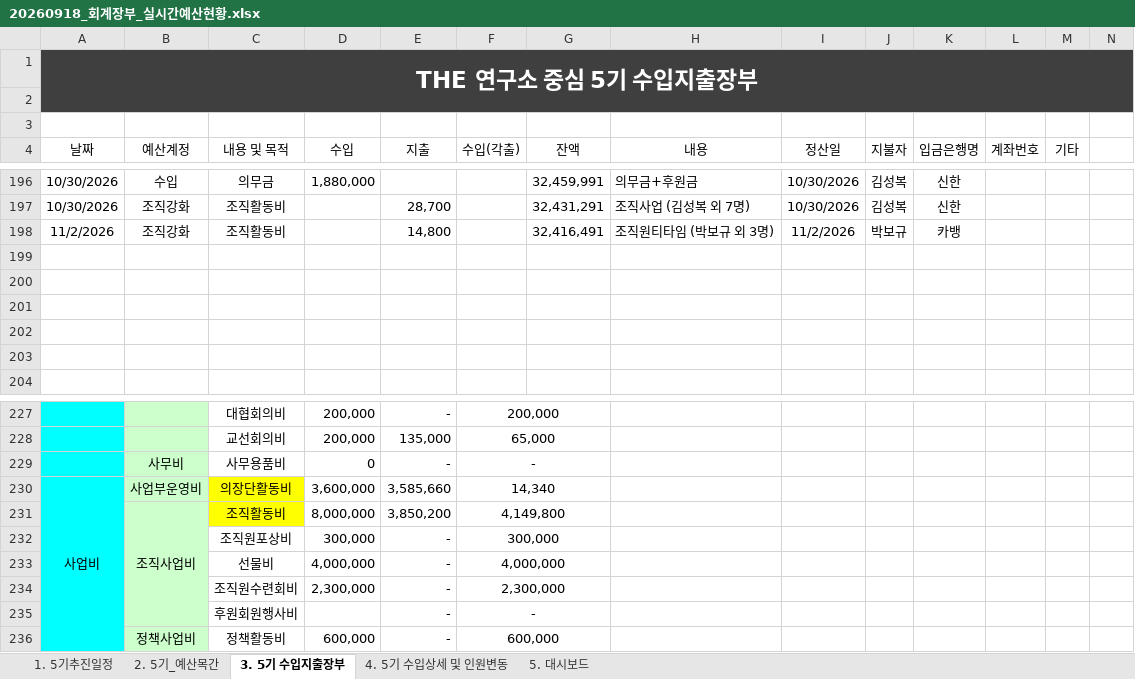
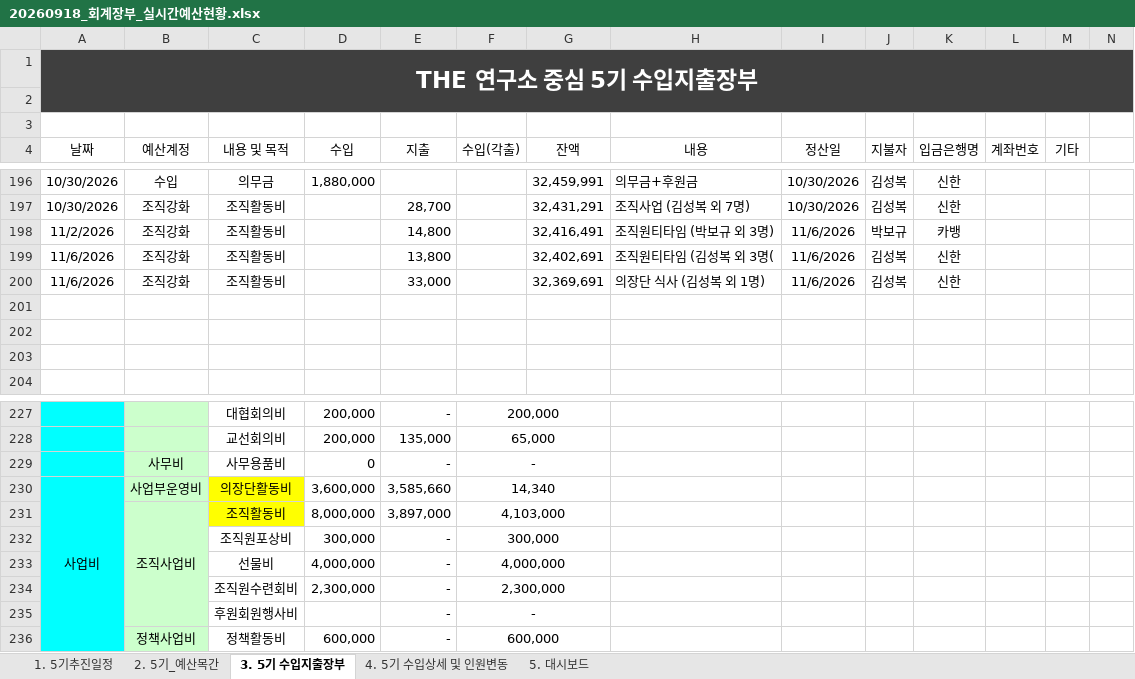
Before and after one commit to 5418018/the-lab-budget, an Excel workbook: 20260918_회계장부_실시간예산현황.xlsx, sheet 3. 5기 수입지출장부, drawn as a sheet; only a part is shown, gaps mark what is left out; values as stored, in another font and other column widths than the file's, no borders; table styles not drawn; rows hold the shown columns only; the diff names each change by its address in the sheet, - before the commit and + after, or states it on an @@ line.

Commit message:
Add files via upload

```diff
--- a/20260918_회계장부_실시간예산현황.xlsx (sheet 3. 5기 수입지출장부)
+++ b/20260918_회계장부_실시간예산현황.xlsx (sheet 3. 5기 수입지출장부)
-I198 (정산일): 11/2/2026
+I198 (정산일): 11/6/2026
-row 199: (empty)
+row 199: 11/6/2026 | 조직강화 | 조직활동비 |  | 13,800 |  | 32,402,691 | 조직원티타임 (김성복 외 3명( | 11/6/2026 | 김성복 | 신한
-row 200: (empty)
+row 200: 11/6/2026 | 조직강화 | 조직활동비 |  | 33,000 |  | 32,369,691 | 의장단 식사 (김성복 외 1명) | 11/6/2026 | 김성복 | 신한
-E231 (지출): 3,850,200
+E231 (지출): 3,897,000
-F231 (수입(각출)): 4,149,800
+F231 (수입(각출)): 4,103,000
```
Also changed, not shown: sheet 5. 대시보드, sheet 1. 5기추진일정, sheet 4. 5기 수입상세 및 인원변동.
